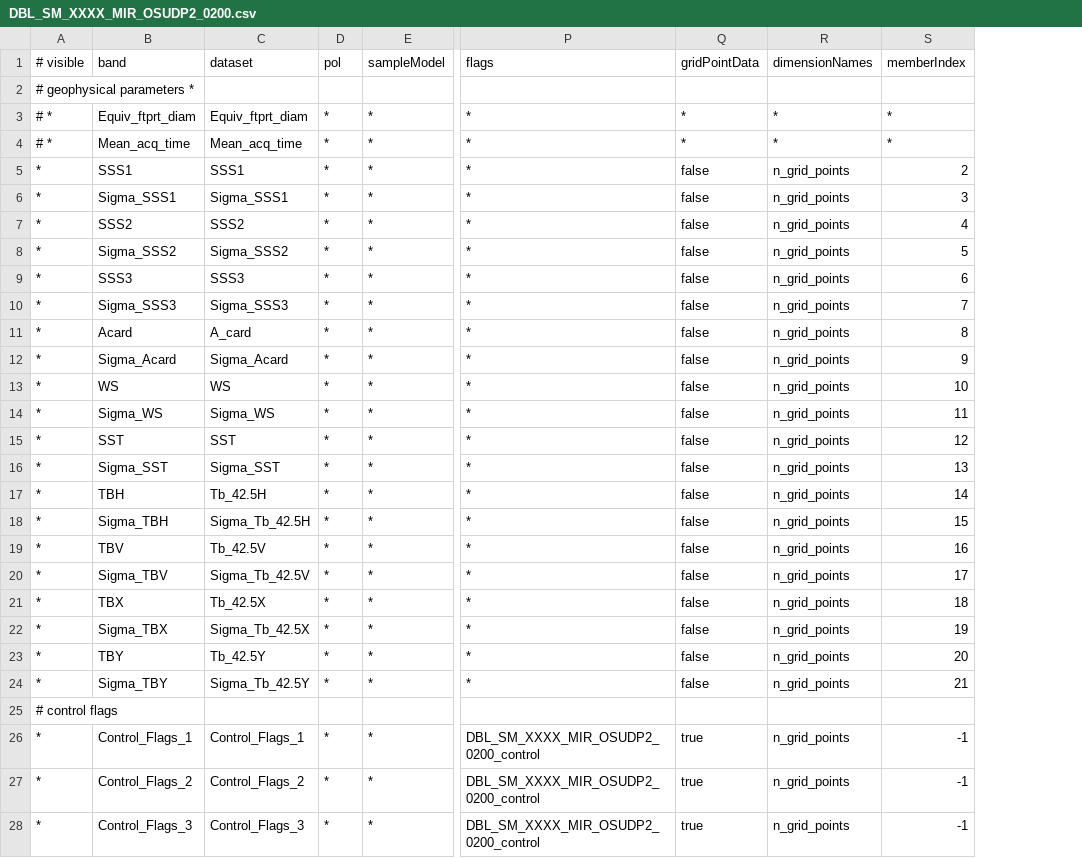
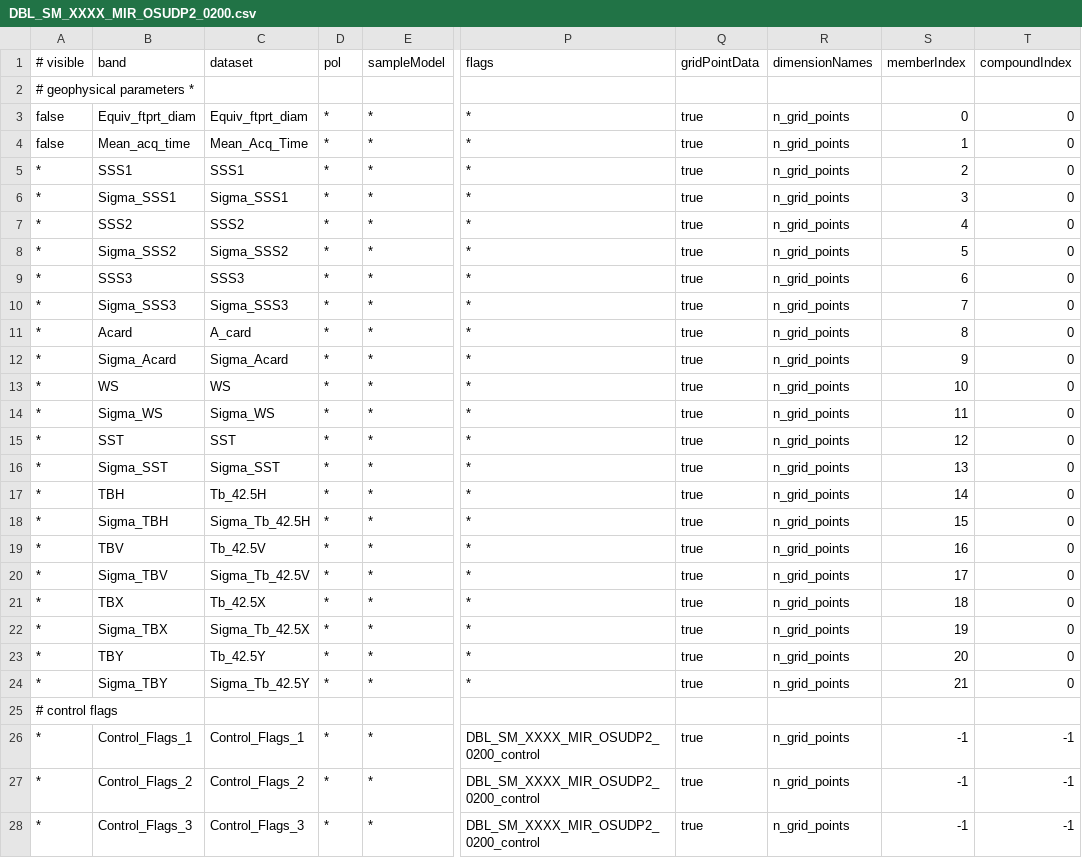
Before and after one commit to bcdev/smos-box, a CSV file: smos-reader/src/main/resources/org/esa/beam/dataio/smos/dddb/bands/MIR_/OSUDP2/DBL_SM_XXXX_MIR_OSUDP2_0200.csv, drawn as a sheet; only a part is shown, gaps mark what is left out; the diff covers the shown part only; the diff names each change by its address in the sheet, - before the commit and + after, or states it on an @@ line.

```diff
--- a/smos-reader/src/main/resources/org/esa/beam/dataio/smos/dddb/bands/MIR_/OSUDP2/DBL_SM_XXXX_MIR_OSUDP2_0200.csv
+++ b/smos-reader/src/main/resources/org/esa/beam/dataio/smos/dddb/bands/MIR_/OSUDP2/DBL_SM_XXXX_MIR_OSUDP2_0200.csv
+column T (compoundIndex), rows 3-28: 0 | 0 | 0 | 0 | 0 | 0 | 0 | 0 | 0 | 0 | 0 | 0 | 0 | 0 | 0 | 0 | 0 | 0 | 0 | 0 | 0 | 0 |  | -1 | -1 | -1
-A3:A4 (# visible): # *
+A3:A4 (# visible): false
-Q3:Q4 (gridPointData): *
+Q3:Q4 (gridPointData): true
-R3:R4 (dimensionNames): *
+R3:R4 (dimensionNames): n_grid_points
-S3 (memberIndex): *
+S3 (memberIndex): 0
-C4 (dataset): Mean_acq_time
+C4 (dataset): Mean_Acq_Time
-S4 (memberIndex): *
+S4 (memberIndex): 1
-Q5:Q24 (gridPointData): false
+Q5:Q24 (gridPointData): true
```
Also changed, not shown: 1 added row and 105 edited cells elsewhere in this file, smos-reader/src/main/resources/org/esa/beam/dataio/smos/dddb/bands/MIR_/BWLF1C/DBL_SM_XXXX_MIR_BWLF1C_0200.csv, smos-reader/src/main/resources/org/esa/beam/dataio/smos/dddb/bands/MIR_/BWLF1C/DBL_SM_XXXX_MIR_BWLF1C_0201.csv, 43 other files.
